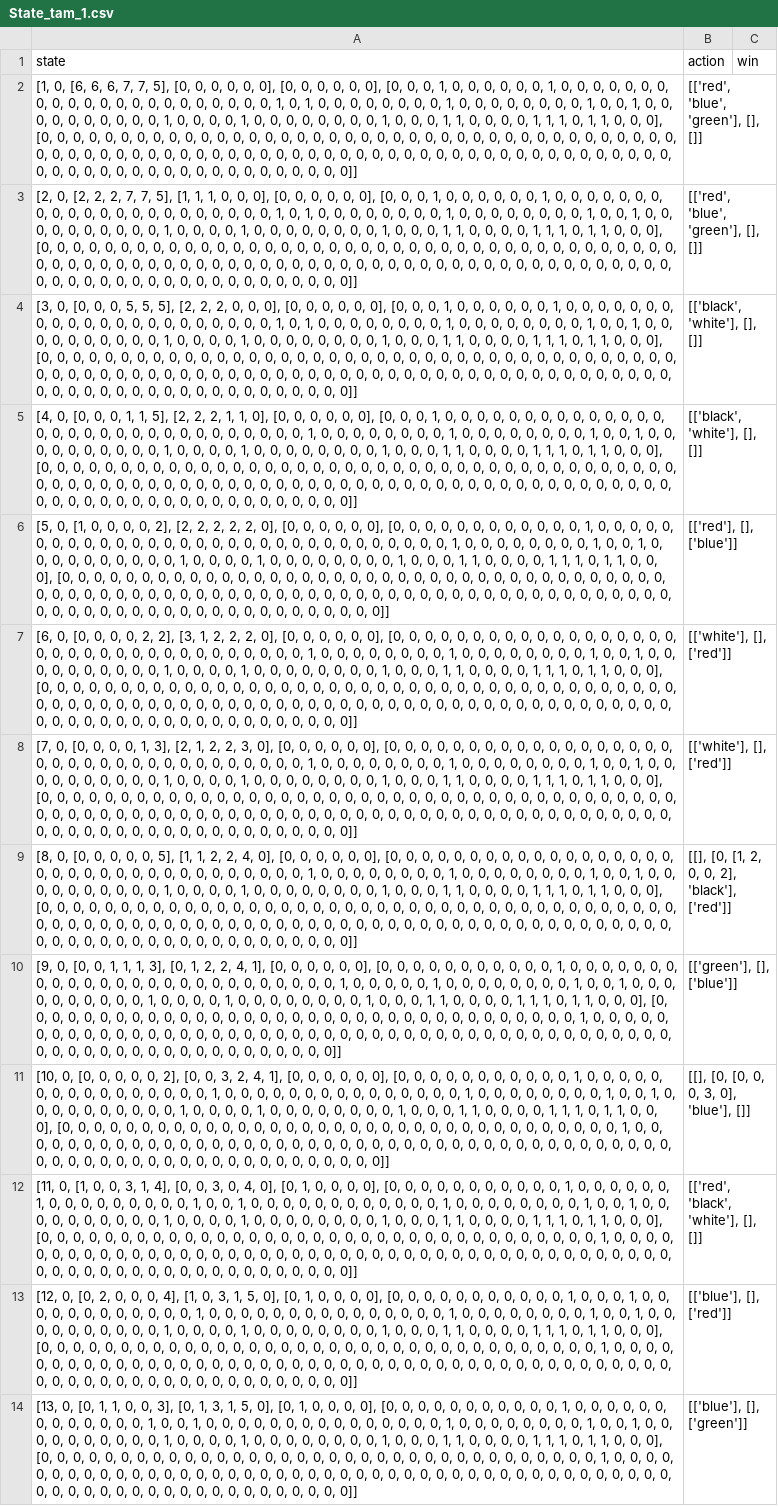
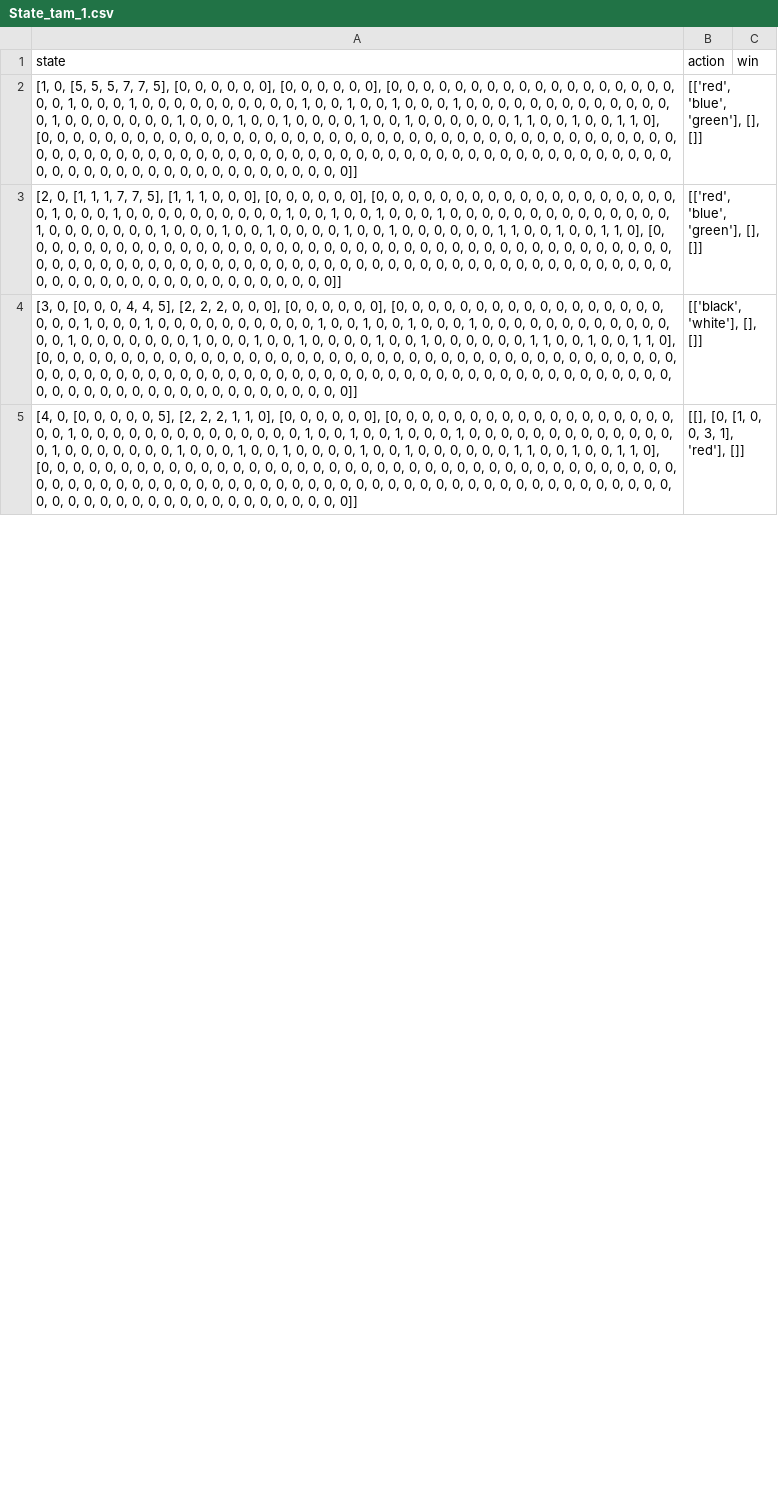
Before and after one commit to dangthevang/gym-splendor, a CSV file: State_tam_1.csv, drawn as a sheet; only a part is shown; removed rows and columns are numbered as before the commit, all else as after; the diff covers the shown part only; the diff names each change by its address in the sheet, - before the commit and + after, or states it on an @@ line.

```diff
--- a/State_tam_1.csv
+++ b/State_tam_1.csv
-A2 (state): [1, 0, [6, 6, 6, 7, 7, 5], [0, 0, 0, 0, 0, 0], [0, 0, 0, 0, 0, 0], [0, 0, 0, 1, 0, 0, 0, 0, 0, 0, 1, 0, 0, 0, 0, 0, 0, 0, 0, 0, 0, 0, 0, 0, 0, 0, 0, 0, 0, 0, 0, 0, 0, 1, 0, 1, 0, 0, 0, 0, 0, 0, 0, 0, 1, 0, 0, 0, 0, 0, 0, 0, 0, 1, 0, 0, 1, 0, 0, 0, 0, 0, 0, 0, 0, 0, 0, 1, 0, 0, 0, 0, 1, 0, 0, 0, 0, 0, 0, 0, 0, 1, 0, 0, 0, 1, 1, 0, 0, 0, 0, 1, 1, 1, 0, 1, 1, 0, 0, 0], [0,…
+A2 (state): [1, 0, [5, 5, 5, 7, 7, 5], [0, 0, 0, 0, 0, 0], [0, 0, 0, 0, 0, 0], [0, 0, 0, 0, 0, 0, 0, 0, 0, 0, 0, 0, 0, 0, 0, 0, 0, 0, 0, 0, 1, 0, 0, 0, 1, 0, 0, 0, 0, 0, 0, 0, 0, 0, 0, 1, 0, 0, 1, 0, 0, 1, 0, 0, 0, 1, 0, 0, 0, 0, 0, 0, 0, 0, 0, 0, 0, 0, 0, 0, 1, 0, 0, 0, 0, 0, 0, 0, 1, 0, 0, 0, 1, 0, 0, 1, 0, 0, 0, 0, 1, 0, 0, 1, 0, 0, 0, 0, 0, 0, 1, 1, 0, 0, 1, 0, 0, 1, 1, 0], [0,…
-A3 (state): [2, 0, [2, 2, 2, 7, 7, 5], [1, 1, 1, 0, 0, 0], [0, 0, 0, 0, 0, 0], [0, 0, 0, 1, 0, 0, 0, 0, 0, 0, 1, 0, 0, 0, 0, 0, 0, 0, 0, 0, 0, 0, 0, 0, 0, 0, 0, 0, 0, 0, 0, 0, 0, 1, 0, 1, 0, 0, 0, 0, 0, 0, 0, 0, 1, 0, 0, 0, 0, 0, 0, 0, 0, 1, 0, 0, 1, 0, 0, 0, 0, 0, 0, 0, 0, 0, 0, 1, 0, 0, 0, 0, 1, 0, 0, 0, 0, 0, 0, 0, 0, 1, 0, 0, 0, 1, 1, 0, 0, 0, 0, 1, 1, 1, 0, 1, 1, 0, 0, 0], [0,…
+A3 (state): [2, 0, [1, 1, 1, 7, 7, 5], [1, 1, 1, 0, 0, 0], [0, 0, 0, 0, 0, 0], [0, 0, 0, 0, 0, 0, 0, 0, 0, 0, 0, 0, 0, 0, 0, 0, 0, 0, 0, 0, 1, 0, 0, 0, 1, 0, 0, 0, 0, 0, 0, 0, 0, 0, 0, 1, 0, 0, 1, 0, 0, 1, 0, 0, 0, 1, 0, 0, 0, 0, 0, 0, 0, 0, 0, 0, 0, 0, 0, 0, 1, 0, 0, 0, 0, 0, 0, 0, 1, 0, 0, 0, 1, 0, 0, 1, 0, 0, 0, 0, 1, 0, 0, 1, 0, 0, 0, 0, 0, 0, 1, 1, 0, 0, 1, 0, 0, 1, 1, 0], [0,…
-A4 (state): …0, 0, 5, 5, 5], [2, 2, 2, 0, 0, 0], [0, 0, 0, 0, 0, 0], [0, 0, 0, 1, 0, 0, 0, 0, 0, 0, 1, 0, 0, 0, 0, 0, 0, 0, 0, 0, 0, 0, 0, 0, 0, 0, 0, 0, 0, 0, 0, 0, 0, 1, 0, 1, 0, 0, 0, 0, 0, 0, 0, 0, 1, 0, 0, 0, 0, 0, 0, 0, 0, 1, 0, 0, 1, 0, 0, 0, 0, 0, 0, 0, 0, 0, 0, 1, 0, 0, 0, 0, 1, 0, 0, 0, 0, 0, 0, 0, 0, 1, 0, 0, 0, 1, 1, 0, 0, 0, 0, 1, 1, 1, 0, 1, 1, 0, 0, 0], [0,…
+A4 (state): …0, 0, 4, 4, 5], [2, 2, 2, 0, 0, 0], [0, 0, 0, 0, 0, 0], [0, 0, 0, 0, 0, 0, 0, 0, 0, 0, 0, 0, 0, 0, 0, 0, 0, 0, 0, 0, 1, 0, 0, 0, 1, 0, 0, 0, 0, 0, 0, 0, 0, 0, 0, 1, 0, 0, 1, 0, 0, 1, 0, 0, 0, 1, 0, 0, 0, 0, 0, 0, 0, 0, 0, 0, 0, 0, 0, 0, 1, 0, 0, 0, 0, 0, 0, 0, 1, 0, 0, 0, 1, 0, 0, 1, 0, 0, 0, 0, 1, 0, 0, 1, 0, 0, 0, 0, 0, 0, 1, 1, 0, 0, 1, 0, 0, 1, 1, 0], [0,…
-row 5: [4, 0, [0, 0, 0, 1, 1, 5], [2, 2, 2, 1, 1, 0], [0, 0, 0, 0, 0, 0], [0, 0, 0, 1, 0, 0, 0, 0, 0, 0, 0, 0, 0, 0, 0, 0, 0, 0, 0, 0, 0, 0, 0, 0, 0, 0, 0, 0, 0, 0, 0, 0, 0, 0, 0, 1, 0, 0, 0, 0, 0, 0, 0, 0, 1, 0, 0, 0, 0, 0, 0, 0, 0, 1, 0, 0, 1, 0, 0, 0, 0, 0, 0, 0, 0, 0, 0, 1, 0, 0, 0, 0, 1, 0, 0, 0, 0, 0, 0, 0, 0, 1, 0, 0, 0, 1, 1, 0, 0, 0, 0, 1, 1, 1, 0, 1, 1, 0, 0, 0], [0, 0, 0, 0, 0, 0, 0, 0, 0, 0, 0, 0, 0, 0, 0, 0, 0, 0, 0, 0, 0, 0, 0, 0, 0, 0, 0, 0, 0, 0, 0, 0, 0, 0, 0, 0, 0, 0, 0, 0, 0, 0, 0, 0, 0, 0, 0, 0, 0, 0, 0, 0, 0, 0, 0, 0, 0, 0, 0, 0, 0, 0, 0, 0, 0, 0, 0, 0, 0, 0, 0, 0, 0, 0, 0, 0, 0, 0, 0, 0, 0, 0, 0, 0, 0, 0, 0, 0, 0, 0, 0, 0, 0, 0, 0, 0, 0, 0, 0, 0]] | [['black', 'white'], [], []]
-row 6: [5, 0, [1, 0, 0, 0, 0, 2], [2, 2, 2, 2, 2, 0], [0, 0, 0, 0, 0, 0], [0, 0, 0, 0, 0, 0, 0, 0, 0, 0, 0, 0, 1, 0, 0, 0, 0, 0, 0, 0, 0, 0, 0, 0, 0, 0, 0, 0, 0, 0, 0, 0, 0, 0, 0, 0, 0, 0, 0, 0, 0, 0, 0, 0, 1, 0, 0, 0, 0, 0, 0, 0, 0, 1, 0, 0, 1, 0, 0, 0, 0, 0, 0, 0, 0, 0, 0, 1, 0, 0, 0, 0, 1, 0, 0, 0, 0, 0, 0, 0, 0, 1, 0, 0, 0, 1, 1, 0, 0, 0, 0, 1, 1, 1, 0, 1, 1, 0, 0, 0], [0, 0, 0, 0, 0, 0, 0, 0, 0, 0, 0, 0, 0, 0, 0, 0, 0, 0, 0, 0, 0, 0, 0, 0, 0, 0, 0, 0, 0, 0, 0, 0, 0, 0, 0, 0, 0, 0, 0, 0, 0, 0, 0, 0, 0, 0, 0, 0, 0, 0, 0, 0, 0, 0, 0, 0, 0, 0, 0, 0, 0, 0, 0, 0, 0, 0, 0, 0, 0, 0, 0, 0, 0, 0, 0, 0, 0, 0, 0, 0, 0, 0, 0, 0, 0, 0, 0, 0, 0, 0, 0, 0, 0, 0, 0, 0, 0, 0, 0, 0]] | [['red'], [], ['blue']]
-row 7: [6, 0, [0, 0, 0, 0, 2, 2], [3, 1, 2, 2, 2, 0], [0, 0, 0, 0, 0, 0], [0, 0, 0, 0, 0, 0, 0, 0, 0, 0, 0, 0, 0, 0, 0, 0, 0, 0, 0, 0, 0, 0, 0, 0, 0, 0, 0, 0, 0, 0, 0, 0, 0, 0, 0, 1, 0, 0, 0, 0, 0, 0, 0, 0, 1, 0, 0, 0, 0, 0, 0, 0, 0, 1, 0, 0, 1, 0, 0, 0, 0, 0, 0, 0, 0, 0, 0, 1, 0, 0, 0, 0, 1, 0, 0, 0, 0, 0, 0, 0, 0, 1, 0, 0, 0, 1, 1, 0, 0, 0, 0, 1, 1, 1, 0, 1, 1, 0, 0, 0], [0, 0, 0, 0, 0, 0, 0, 0, 0, 0, 0, 0, 0, 0, 0, 0, 0, 0, 0, 0, 0, 0, 0, 0, 0, 0, 0, 0, 0, 0, 0, 0, 0, 0, 0, 0, 0, 0, 0, 0, 0, 0, 0, 0, 0, 0, 0, 0, 0, 0, 0, 0, 0, 0, 0, 0, 0, 0, 0, 0, 0, 0, 0, 0, 0, 0, 0, 0, 0, 0, 0, 0, 0, 0, 0, 0, 0, 0, 0, 0, 0, 0, 0, 0, 0, 0, 0, 0, 0, 0, 0, 0, 0, 0, 0, 0, 0, 0, 0, 0]] | [['white'], [], ['red']]
-row 8: [7, 0, [0, 0, 0, 0, 1, 3], [2, 1, 2, 2, 3, 0], [0, 0, 0, 0, 0, 0], [0, 0, 0, 0, 0, 0, 0, 0, 0, 0, 0, 0, 0, 0, 0, 0, 0, 0, 0, 0, 0, 0, 0, 0, 0, 0, 0, 0, 0, 0, 0, 0, 0, 0, 0, 1, 0, 0, 0, 0, 0, 0, 0, 0, 1, 0, 0, 0, 0, 0, 0, 0, 0, 1, 0, 0, 1, 0, 0, 0, 0, 0, 0, 0, 0, 0, 0, 1, 0, 0, 0, 0, 1, 0, 0, 0, 0, 0, 0, 0, 0, 1, 0, 0, 0, 1, 1, 0, 0, 0, 0, 1, 1, 1, 0, 1, 1, 0, 0, 0], [0, 0, 0, 0, 0, 0, 0, 0, 0, 0, 0, 0, 0, 0, 0, 0, 0, 0, 0, 0, 0, 0, 0, 0, 0, 0, 0, 0, 0, 0, 0, 0, 0, 0, 0, 0, 0, 0, 0, 0, 0, 0, 0, 0, 0, 0, 0, 0, 0, 0, 0, 0, 0, 0, 0, 0, 0, 0, 0, 0, 0, 0, 0, 0, 0, 0, 0, 0, 0, 0, 0, 0, 0, 0, 0, 0, 0, 0, 0, 0, 0, 0, 0, 0, 0, 0, 0, 0, 0, 0, 0, 0, 0, 0, 0, 0, 0, 0, 0, 0]] | [['white'], [], ['red']]
-A5 (state): [8, 0, [0, 0, 0, 0, 0, 5], [1, 1, 2, 2, 4, 0], [0, 0, 0, 0, 0, 0], [0, 0, 0, 0, 0, 0, 0, 0, 0, 0, 0, 0, 0, 0, 0, 0, 0, 0, 0, 0, 0, 0, 0, 0, 0, 0, 0, 0, 0, 0, 0, 0, 0, 0, 0, 1, 0, 0, 0, 0, 0, 0, 0, 0, 1, 0, 0, 0, 0, 0, 0, 0, 0, 1, 0, 0, 1, 0, 0, 0, 0, 0, 0, 0, 0, 0, 0, 1, 0, 0, 0, 0, 1, 0, 0, 0, 0, 0, 0, 0, 0, 1, 0, 0, 0, 1, 1, 0, 0, 0, 0, 1, 1, 1, 0, 1, 1, 0, 0, 0], [0,…
+A5 (state): [4, 0, [0, 0, 0, 0, 0, 5], [2, 2, 2, 1, 1, 0], [0, 0, 0, 0, 0, 0], [0, 0, 0, 0, 0, 0, 0, 0, 0, 0, 0, 0, 0, 0, 0, 0, 0, 0, 0, 0, 1, 0, 0, 0, 0, 0, 0, 0, 0, 0, 0, 0, 0, 0, 0, 1, 0, 0, 1, 0, 0, 1, 0, 0, 0, 1, 0, 0, 0, 0, 0, 0, 0, 0, 0, 0, 0, 0, 0, 0, 1, 0, 0, 0, 0, 0, 0, 0, 1, 0, 0, 0, 1, 0, 0, 1, 0, 0, 0, 0, 1, 0, 0, 1, 0, 0, 0, 0, 0, 0, 1, 1, 0, 0, 1, 0, 0, 1, 1, 0], [0,…
-B5 (action): [[], [0, [1, 2, 0, 0, 2], 'black'], ['red']]
+B5 (action): [[], [0, [1, 0, 0, 3, 1], 'red'], []]
-row 10: [9, 0, [0, 0, 1, 1, 1, 3], [0, 1, 2, 2, 4, 1], [0, 0, 0, 0, 0, 0], [0, 0, 0, 0, 0, 0, 0, 0, 0, 0, 0, 1, 0, 0, 0, 0, 0, 0, 0, 0, 0, 0, 0, 0, 0, 0, 0, 0, 0, 0, 0, 0, 0, 0, 0, 0, 0, 0, 1, 0, 0, 0, 0, 0, 1, 0, 0, 0, 0, 0, 0, 0, 0, 1, 0, 0, 1, 0, 0, 0, 0, 0, 0, 0, 0, 0, 0, 1, 0, 0, 0, 0, 1, 0, 0, 0, 0, 0, 0, 0, 0, 1, 0, 0, 0, 1, 1, 0, 0, 0, 0, 1, 1, 1, 0, 1, 1, 0, 0, 0], [0, 0, 0, 0, 0, 0, 0, 0, 0, 0, 0, 0, 0, 0, 0, 0, 0, 0, 0, 0, 0, 0, 0, 0, 0, 0, 0, 0, 0, 0, 0, 0, 0, 0, 0, 1, 0, 0, 0, 0, 0, 0, 0, 0, 0, 0, 0, 0, 0, 0, 0, 0, 0, 0, 0, 0, 0, 0, 0, 0, 0, 0, 0, 0, 0, 0, 0, 0, 0, 0, 0, 0, 0, 0, 0, 0, 0, 0, 0, 0, 0, 0, 0, 0, 0, 0, 0, 0, 0, 0, 0, 0, 0, 0, 0, 0, 0, 0, 0, 0]] | [['green'], [], ['blue']]
-row 11: [10, 0, [0, 0, 0, 0, 0, 2], [0, 0, 3, 2, 4, 1], [0, 0, 0, 0, 0, 0], [0, 0, 0, 0, 0, 0, 0, 0, 0, 0, 0, 1, 0, 0, 0, 0, 0, 0, 0, 0, 0, 0, 0, 0, 0, 0, 0, 0, 1, 0, 0, 0, 0, 0, 0, 0, 0, 0, 0, 0, 0, 0, 0, 0, 1, 0, 0, 0, 0, 0, 0, 0, 0, 1, 0, 0, 1, 0, 0, 0, 0, 0, 0, 0, 0, 0, 0, 1, 0, 0, 0, 0, 1, 0, 0, 0, 0, 0, 0, 0, 0, 1, 0, 0, 0, 1, 1, 0, 0, 0, 0, 1, 1, 1, 0, 1, 1, 0, 0, 0], [0, 0, 0, 0, 0, 0, 0, 0, 0, 0, 0, 0, 0, 0, 0, 0, 0, 0, 0, 0, 0, 0, 0, 0, 0, 0, 0, 0, 0, 0, 0, 0, 0, 0, 0, 1, 0, 0, 0, 0, 0, 0, 0, 0, 0, 0, 0, 0, 0, 0, 0, 0, 0, 0, 0, 0, 0, 0, 0, 0, 0, 0, 0, 0, 0, 0, 0, 0, 0, 0, 0, 0, 0, 0, 0, 0, 0, 0, 0, 0, 0, 0, 0, 0, 0, 0, 0, 0, 0, 0, 0, 0, 0, 0, 0, 0, 0, 0, 0, 0]] | [[], [0, [0, 0, 0, 3, 0], 'blue'], []]
-row 12: [11, 0, [1, 0, 0, 3, 1, 4], [0, 0, 3, 0, 4, 0], [0, 1, 0, 0, 0, 0], [0, 0, 0, 0, 0, 0, 0, 0, 0, 0, 0, 1, 0, 0, 0, 0, 0, 0, 1, 0, 0, 0, 0, 0, 0, 0, 0, 0, 1, 0, 0, 1, 0, 0, 0, 0, 0, 0, 0, 0, 0, 0, 0, 0, 1, 0, 0, 0, 0, 0, 0, 0, 0, 1, 0, 0, 1, 0, 0, 0, 0, 0, 0, 0, 0, 0, 0, 1, 0, 0, 0, 0, 1, 0, 0, 0, 0, 0, 0, 0, 0, 1, 0, 0, 0, 1, 1, 0, 0, 0, 0, 1, 1, 1, 0, 1, 1, 0, 0, 0], [0, 0, 0, 0, 0, 0, 0, 0, 0, 0, 0, 0, 0, 0, 0, 0, 0, 0, 0, 0, 0, 0, 0, 0, 0, 0, 0, 0, 0, 0, 0, 0, 0, 0, 0, 1, 0, 0, 0, 0, 0, 0, 0, 0, 0, 0, 0, 0, 0, 0, 0, 0, 0, 0, 0, 0, 0, 0, 0, 0, 0, 0, 0, 0, 0, 0, 0, 0, 0, 0, 0, 0, 0, 0, 0, 0, 0, 0, 0, 0, 0, 0, 0, 0, 0, 0, 0, 0, 0, 0, 0, 0, 0, 0, 0, 0, 0, 0, 0, 0]] | [['red', 'black', 'white'], [], []]
-row 13: [12, 0, [0, 2, 0, 0, 0, 4], [1, 0, 3, 1, 5, 0], [0, 1, 0, 0, 0, 0], [0, 0, 0, 0, 0, 0, 0, 0, 0, 0, 0, 1, 0, 0, 0, 1, 0, 0, 0, 0, 0, 0, 0, 0, 0, 0, 0, 0, 1, 0, 0, 0, 0, 0, 0, 0, 0, 0, 0, 0, 0, 0, 0, 0, 1, 0, 0, 0, 0, 0, 0, 0, 0, 1, 0, 0, 1, 0, 0, 0, 0, 0, 0, 0, 0, 0, 0, 1, 0, 0, 0, 0, 1, 0, 0, 0, 0, 0, 0, 0, 0, 1, 0, 0, 0, 1, 1, 0, 0, 0, 0, 1, 1, 1, 0, 1, 1, 0, 0, 0], [0, 0, 0, 0, 0, 0, 0, 0, 0, 0, 0, 0, 0, 0, 0, 0, 0, 0, 0, 0, 0, 0, 0, 0, 0, 0, 0, 0, 0, 0, 0, 0, 0, 0, 0, 1, 0, 0, 0, 0, 0, 0, 0, 0, 0, 0, 0, 0, 0, 0, 0, 0, 0, 0, 0, 0, 0, 0, 0, 0, 0, 0, 0, 0, 0, 0, 0, 0, 0, 0, 0, 0, 0, 0, 0, 0, 0, 0, 0, 0, 0, 0, 0, 0, 0, 0, 0, 0, 0, 0, 0, 0, 0, 0, 0, 0, 0, 0, 0, 0]] | [['blue'], [], ['red']]
-row 14: [13, 0, [0, 1, 1, 0, 0, 3], [0, 1, 3, 1, 5, 0], [0, 1, 0, 0, 0, 0], [0, 0, 0, 0, 0, 0, 0, 0, 0, 0, 0, 1, 0, 0, 0, 0, 0, 0, 0, 0, 0, 0, 0, 0, 0, 1, 0, 0, 1, 0, 0, 0, 0, 0, 0, 0, 0, 0, 0, 0, 0, 0, 0, 0, 1, 0, 0, 0, 0, 0, 0, 0, 0, 1, 0, 0, 1, 0, 0, 0, 0, 0, 0, 0, 0, 0, 0, 1, 0, 0, 0, 0, 1, 0, 0, 0, 0, 0, 0, 0, 0, 1, 0, 0, 0, 1, 1, 0, 0, 0, 0, 1, 1, 1, 0, 1, 1, 0, 0, 0], [0, 0, 0, 0, 0, 0, 0, 0, 0, 0, 0, 0, 0, 0, 0, 0, 0, 0, 0, 0, 0, 0, 0, 0, 0, 0, 0, 0, 0, 0, 0, 0, 0, 0, 0, 1, 0, 0, 0, 0, 0, 0, 0, 0, 0, 0, 0, 0, 0, 0, 0, 0, 0, 0, 0, 0, 0, 0, 0, 0, 0, 0, 0, 0, 0, 0, 0, 0, 0, 0, 0, 0, 0, 0, 0, 0, 0, 0, 0, 0, 0, 0, 0, 0, 0, 0, 0, 0, 0, 0, 0, 0, 0, 0, 0, 0, 0, 0, 0, 0]] | [['blue'], [], ['green']]
```
Also changed, not shown: 11 added rows, 5 removed rows and 26 edited cells elsewhere in this file, State_tam_2.csv, State_tam_3.csv, 1 other file.
